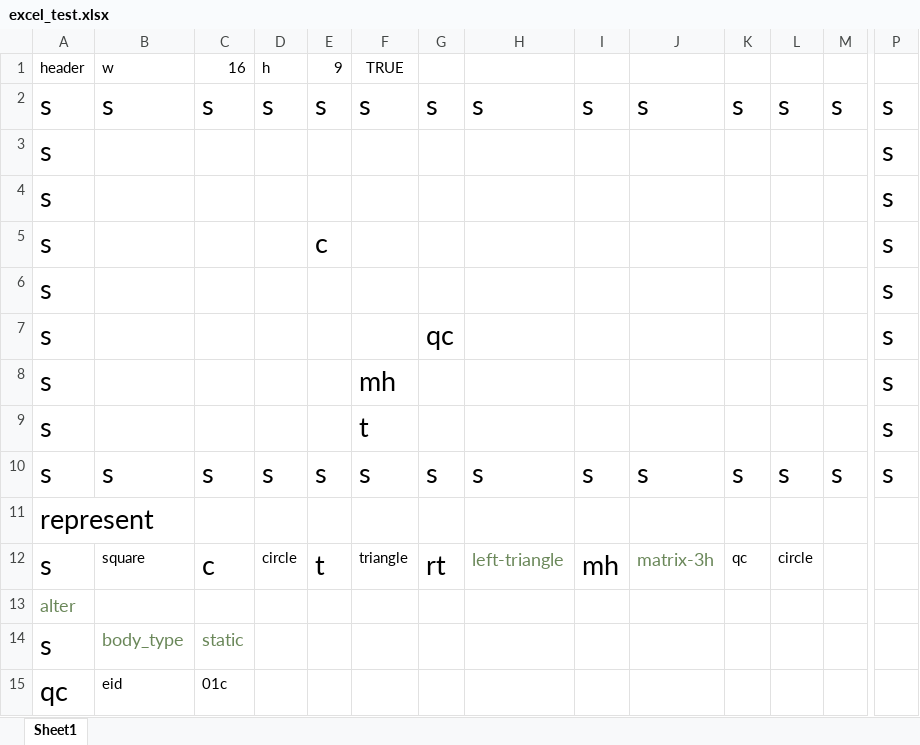
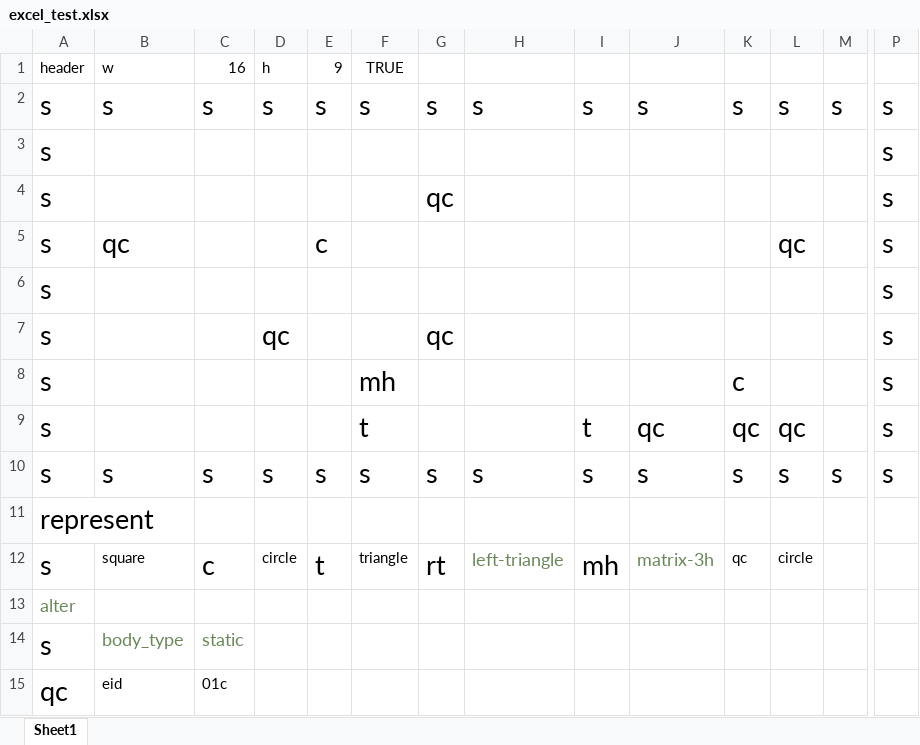
Before and after one commit to darkbloodevil/not-physics-engine, an Excel workbook: core/assets/excel_test.xlsx, sheet Sheet1, drawn as a sheet; only a part is shown, gaps mark what is left out; values as stored, in another font and other column widths than the file's, no borders; removed rows and columns are numbered as before the commit, all else as after; rows hold the shown columns only; the diff names each change by its address in the sheet, - before the commit and + after, or states it on an @@ line.

```diff
--- a/core/assets/excel_test.xlsx (sheet Sheet1)
+++ b/core/assets/excel_test.xlsx (sheet Sheet1)
+row 4: s |  |  |  |  |  | qc |  |  |  |  |  |  | s
+row 5: s | qc |  |  | c |  |  |  |  |  |  | qc |  | s
-row 5: s |  |  |  | c |  |  |  |  |  |  |  |  | s
-row 6: s |  |  |  |  |  |  |  |  |  |  |  |  | s
-D7: (empty)
+D7: qc
-K8: (empty)
+K8: c
-I9: (empty)
+I9: t
-J9: (empty)
+J9: qc
-K9: (empty)
+K9: qc
-L9: (empty)
+L9: qc
```
Also changed, not shown: 2 other files.
